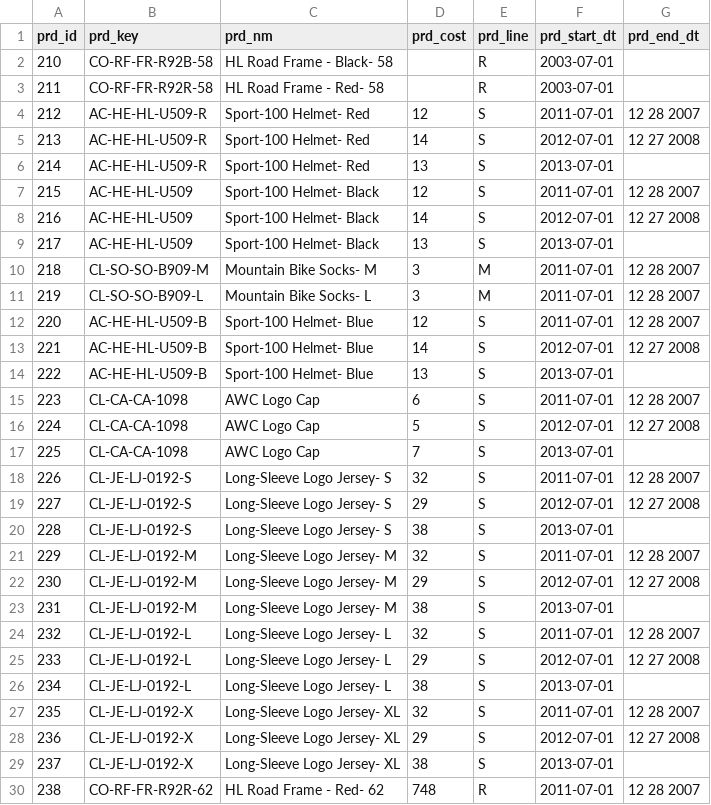
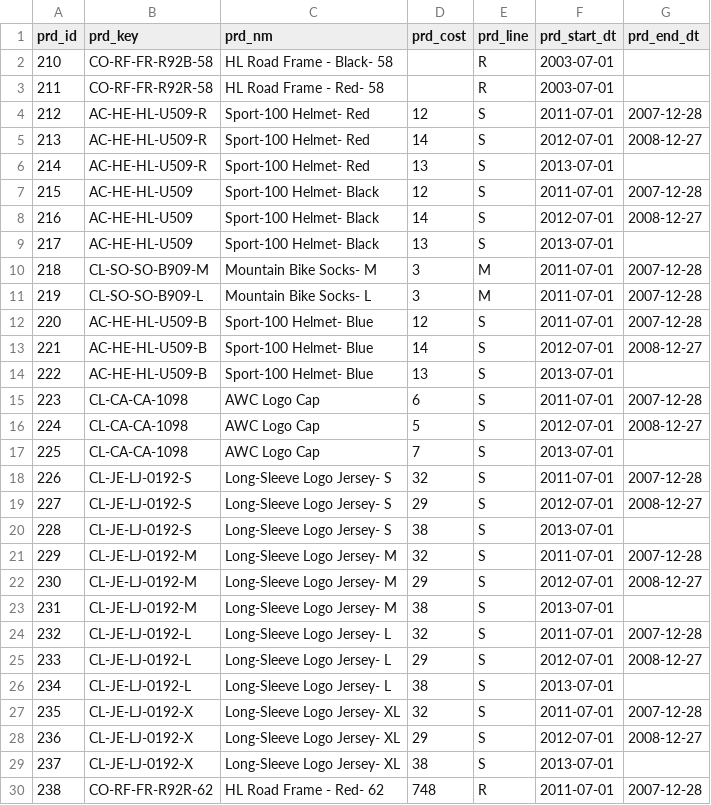
Before and after one commit to w-alkao/sql, a CSV file: projects/data_warehouse/data/source_crm/prd_info.csv, drawn as a sheet; only a part is shown; the diff covers the shown part only.

Commit message:
updating data cust_info, pr_info

```diff
--- a/projects/data_warehouse/data/source_crm/prd_info.csv
+++ b/projects/data_warehouse/data/source_crm/prd_info.csv
@@ -3,28 +3,28 @@ prd_id,prd_key,prd_nm,prd_cost,prd_line,prd_start_dt,prd_end_dt
 211,CO-RF-FR-R92R-58,HL Road Frame - Red- 58,,R ,2003-07-01,
-212,AC-HE-HL-U509-R,Sport-100 Helmet- Red,12,S ,2011-07-01,12 28 2007
-213,AC-HE-HL-U509-R,Sport-100 Helmet- Red,14,S ,2012-07-01,12 27 2008
+212,AC-HE-HL-U509-R,Sport-100 Helmet- Red,12,S ,2011-07-01,2007-12-28
+213,AC-HE-HL-U509-R,Sport-100 Helmet- Red,14,S ,2012-07-01,2008-12-27
 214,AC-HE-HL-U509-R,Sport-100 Helmet- Red,13,S ,2013-07-01,
-215,AC-HE-HL-U509,Sport-100 Helmet- Black,12,S ,2011-07-01,12 28 2007
-216,AC-HE-HL-U509,Sport-100 Helmet- Black,14,S ,2012-07-01,12 27 2008
+215,AC-HE-HL-U509,Sport-100 Helmet- Black,12,S ,2011-07-01,2007-12-28
+216,AC-HE-HL-U509,Sport-100 Helmet- Black,14,S ,2012-07-01,2008-12-27
 217,AC-HE-HL-U509,Sport-100 Helmet- Black,13,S ,2013-07-01,
-218,CL-SO-SO-B909-M,Mountain Bike Socks- M,3,M ,2011-07-01,12 28 2007
-219,CL-SO-SO-B909-L,Mountain Bike Socks- L,3,M ,2011-07-01,12 28 2007
-220,AC-HE-HL-U509-B,Sport-100 Helmet- Blue,12,S ,2011-07-01,12 28 2007
-221,AC-HE-HL-U509-B,Sport-100 Helmet- Blue,14,S ,2012-07-01,12 27 2008
+218,CL-SO-SO-B909-M,Mountain Bike Socks- M,3,M ,2011-07-01,2007-12-28
+219,CL-SO-SO-B909-L,Mountain Bike Socks- L,3,M ,2011-07-01,2007-12-28
+220,AC-HE-HL-U509-B,Sport-100 Helmet- Blue,12,S ,2011-07-01,2007-12-28
+221,AC-HE-HL-U509-B,Sport-100 Helmet- Blue,14,S ,2012-07-01,2008-12-27
 222,AC-HE-HL-U509-B,Sport-100 Helmet- Blue,13,S ,2013-07-01,
-223,CL-CA-CA-1098,AWC Logo Cap,6,S ,2011-07-01,12 28 2007
-224,CL-CA-CA-1098,AWC Logo Cap,5,S ,2012-07-01,12 27 2008
+223,CL-CA-CA-1098,AWC Logo Cap,6,S ,2011-07-01,2007-12-28
+224,CL-CA-CA-1098,AWC Logo Cap,5,S ,2012-07-01,2008-12-27
 225,CL-CA-CA-1098,AWC Logo Cap,7,S ,2013-07-01,
-226,CL-JE-LJ-0192-S,Long-Sleeve Logo Jersey- S,32,S ,2011-07-01,12 28 2007
-227,CL-JE-LJ-0192-S,Long-Sleeve Logo Jersey- S,29,S ,2012-07-01,12 27 2008
+226,CL-JE-LJ-0192-S,Long-Sleeve Logo Jersey- S,32,S ,2011-07-01,2007-12-28
+227,CL-JE-LJ-0192-S,Long-Sleeve Logo Jersey- S,29,S ,2012-07-01,2008-12-27
 228,CL-JE-LJ-0192-S,Long-Sleeve Logo Jersey- S,38,S ,2013-07-01,
-229,CL-JE-LJ-0192-M,Long-Sleeve Logo Jersey- M,32,S ,2011-07-01,12 28 2007
-230,CL-JE-LJ-0192-M,Long-Sleeve Logo Jersey- M,29,S ,2012-07-01,12 27 2008
+229,CL-JE-LJ-0192-M,Long-Sleeve Logo Jersey- M,32,S ,2011-07-01,2007-12-28
+230,CL-JE-LJ-0192-M,Long-Sleeve Logo Jersey- M,29,S ,2012-07-01,2008-12-27
 231,CL-JE-LJ-0192-M,Long-Sleeve Logo Jersey- M,38,S ,2013-07-01,
-232,CL-JE-LJ-0192-L,Long-Sleeve Logo Jersey- L,32,S ,2011-07-01,12 28 2007
-233,CL-JE-LJ-0192-L,Long-Sleeve Logo Jersey- L,29,S ,2012-07-01,12 27 2008
+232,CL-JE-LJ-0192-L,Long-Sleeve Logo Jersey- L,32,S ,2011-07-01,2007-12-28
+233,CL-JE-LJ-0192-L,Long-Sleeve Logo Jersey- L,29,S ,2012-07-01,2008-12-27
 234,CL-JE-LJ-0192-L,Long-Sleeve Logo Jersey- L,38,S ,2013-07-01,
-235,CL-JE-LJ-0192-X,Long-Sleeve Logo Jersey- XL,32,S ,2011-07-01,12 28 2007
-236,CL-JE-LJ-0192-X,Long-Sleeve Logo Jersey- XL,29,S ,2012-07-01,12 27 2008
+235,CL-JE-LJ-0192-X,Long-Sleeve Logo Jersey- XL,32,S ,2011-07-01,2007-12-28
+236,CL-JE-LJ-0192-X,Long-Sleeve Logo Jersey- XL,29,S ,2012-07-01,2008-12-27
 237,CL-JE-LJ-0192-X,Long-Sleeve Logo Jersey- XL,38,S ,2013-07-01,
-238,CO-RF-FR-R92R-62,HL Road Frame - Red- 62,748,R ,2011-07-01,12 28 2007
+238,CO-RF-FR-R92R-62,HL Road Frame - Red- 62,748,R ,2011-07-01,2007-12-28
```
Also changed, not shown: 181 edited cells elsewhere in this file, 1 other file.
